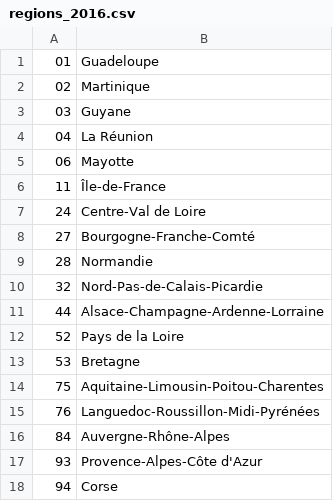
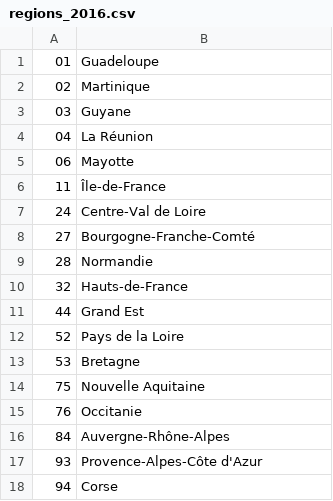
Before and after one commit to chaplean/location-bundle, a CSV file: Resources/doc/regions_2016.csv, drawn as a sheet.

Commit message:
#17686 update region name

```diff
--- a/Resources/doc/regions_2016.csv
+++ b/Resources/doc/regions_2016.csv
@@ -9,8 +9,8 @@
 28;Normandie
-32;Nord-Pas-de-Calais-Picardie
-44;Alsace-Champagne-Ardenne-Lorraine
+32;Hauts-de-France
+44;Grand Est
 52;Pays de la Loire
 53;Bretagne
-75;Aquitaine-Limousin-Poitou-Charentes
-76;Languedoc-Roussillon-Midi-Pyrénées
+75;Nouvelle Aquitaine
+76;Occitanie
 84;Auvergne-Rhône-Alpes
```
